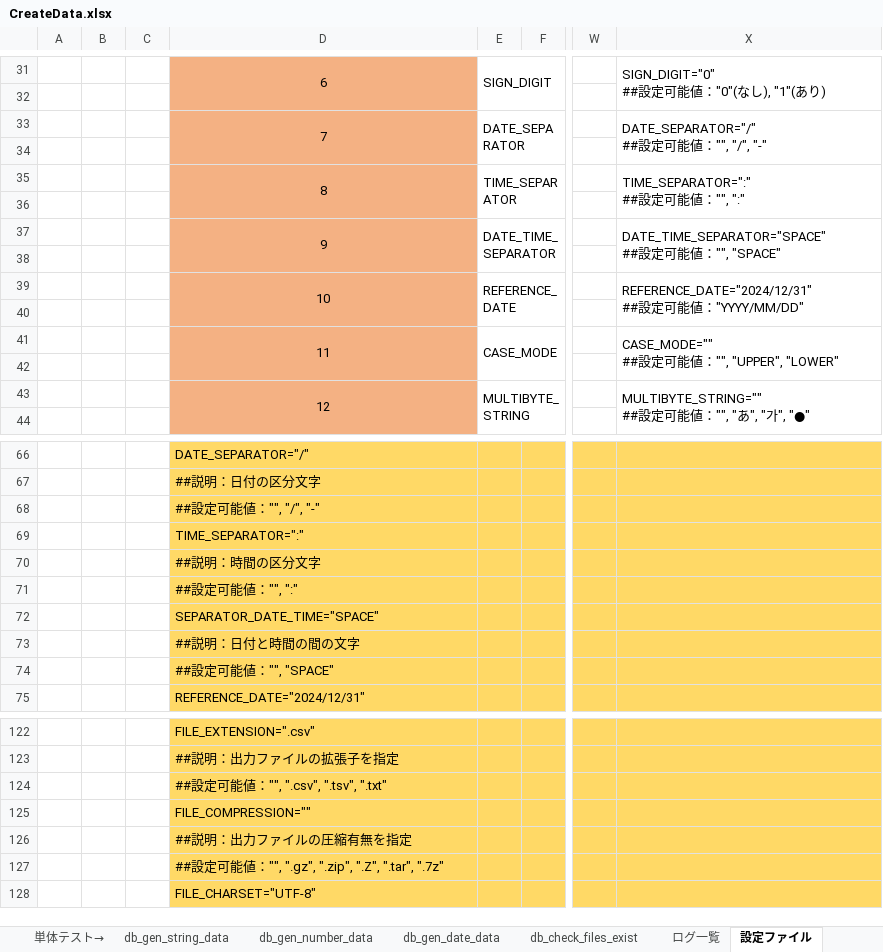
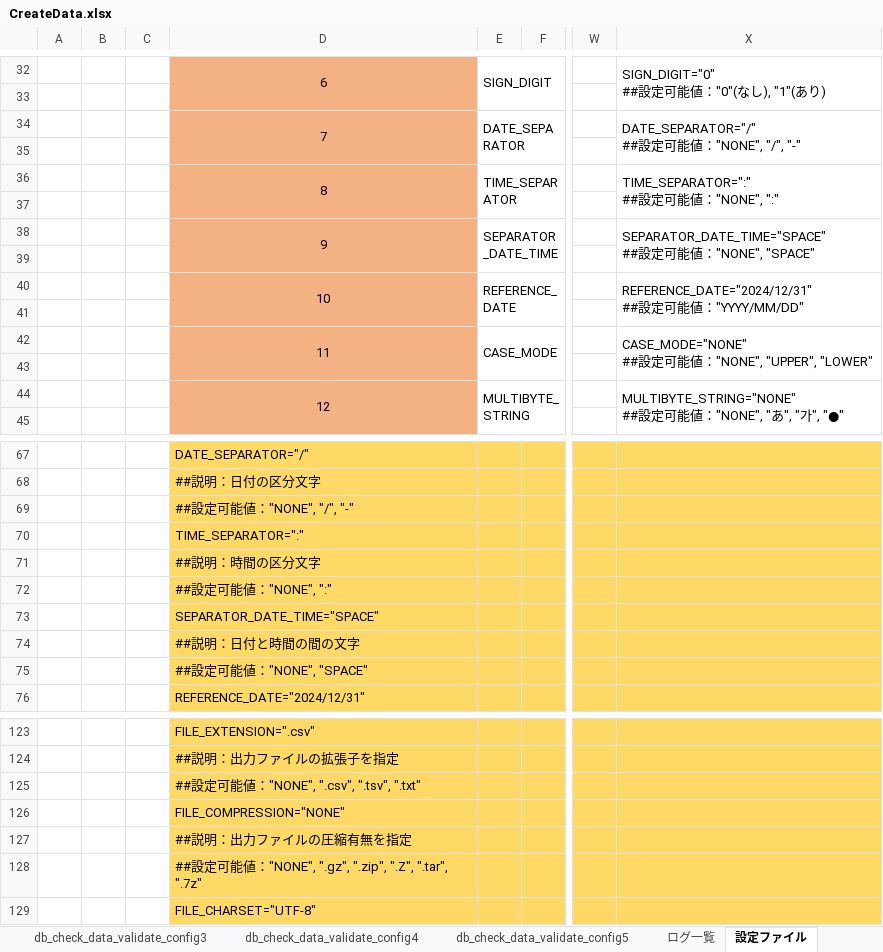
Before and after one commit to DokBak/DokBak.testdata.generator, an Excel workbook: CREATE_DATA/document/CreateData.xlsx, sheet 設定ファイル, drawn as a sheet; only a part is shown, gaps mark what is left out; values as stored, in another font and other column widths than the file's, no borders; addresses are those after the commit; ↵ is a line break in a cell; the diff covers the shown part only; the diff names each change by its address in the sheet, - before the commit and + after, or states it on an @@ line.

```diff
--- a/CREATE_DATA/document/CreateData.xlsx (sheet 設定ファイル)
+++ b/CREATE_DATA/document/CreateData.xlsx (sheet 設定ファイル)
+sheet tab: db_check_data_validate_config4
+sheet tab: db_check_data_validate_config5
-X34: DATE_SEPARATOR="/" ↵ ##設定可能値："", "/", "-"
+X34: DATE_SEPARATOR="/" ↵ ##設定可能値："NONE", "/", "-"
-X36: TIME_SEPARATOR=":" ↵ ##設定可能値："", ":"
+X36: TIME_SEPARATOR=":" ↵ ##設定可能値："NONE", ":"
-E38: DATE_TIME_SEPARATOR
+E38: SEPARATOR_DATE_TIME
-X38: DATE_TIME_SEPARATOR="SPACE" ↵ ##設定可能値："", "SPACE"
+X38: SEPARATOR_DATE_TIME="SPACE" ↵ ##設定可能値："NONE", "SPACE"
-X42: CASE_MODE="" ↵ ##設定可能値："", "UPPER", "LOWER"
+X42: CASE_MODE="NONE" ↵ ##設定可能値："NONE", "UPPER", "LOWER"
-X44: MULTIBYTE_STRING="" ↵ ##設定可能値："", "あ…
+X44: MULTIBYTE_STRING="NONE" ↵ ##設定可能値："NONE", "あ…
-D69: ##設定可能値："", "/", "-"
+D69: ##設定可能値："NONE", "/", "-"
-D72: ##設定可能値："", ":"
+D72: ##設定可能値："NONE", ":"
-D75: ##設定可能値："", "SPACE"
+D75: ##設定可能値："NONE", "SPACE"
-D125: ##設定可能値："", ".csv", ".tsv", ".txt"
+D125: ##設定可能値："NONE", ".csv", ".tsv", ".txt"
-D126: FILE_COMPRESSION=""
+D126: FILE_COMPRESSION="NONE"
-D128: …値："", ".gz", ".zip",…
+D128: …値："NONE", ".gz", ".zip",…
```
Also changed, not shown: 1 added row and 14 edited cells elsewhere in this sheet, sheet db_check_data_validate_config1, sheet db_check_data_validate_config3, sheet db_check_data_validate_config2, sheet 詳細設計, sheet ログ一覧, sheet 設定値一覧, 4 more sheets, other sheet tabs, formulas that keep their value, charts or pictures, 1 other file.
